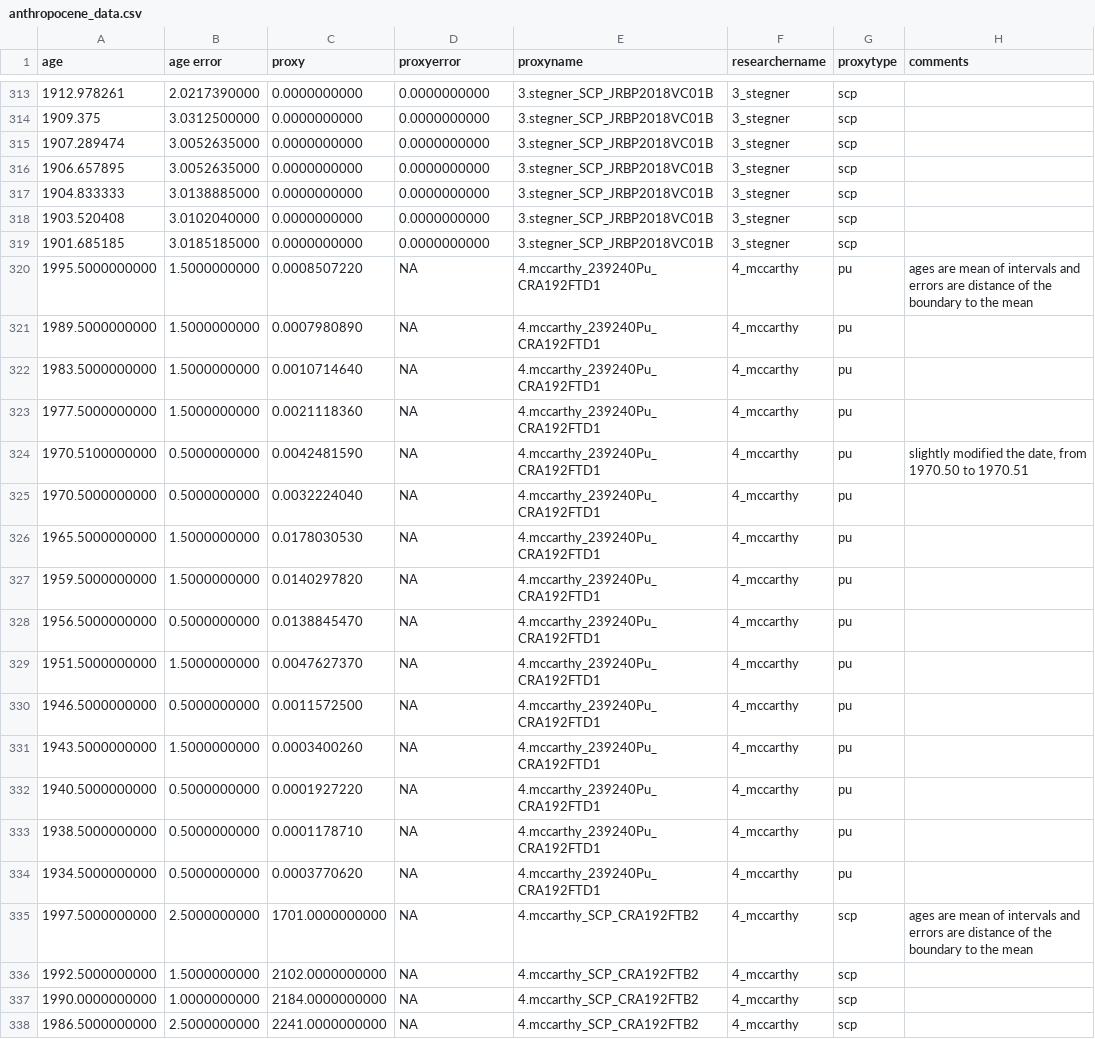
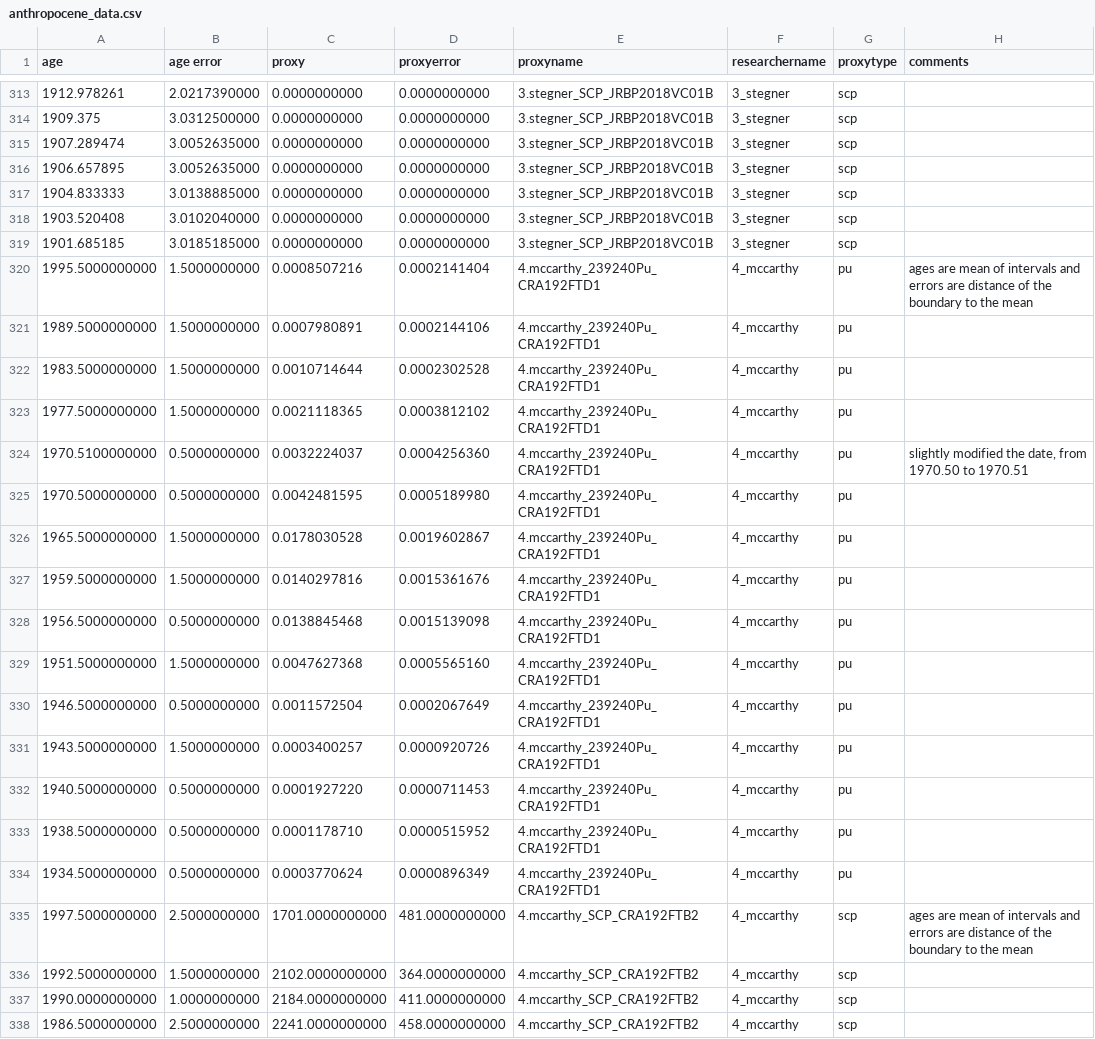
Before and after one commit to zboraon/anthropocene_date, a CSV file: Data/anthropocene_data.csv, drawn as a sheet; only a part is shown, gaps mark what is left out; the diff covers the shown part only.

Commit message:
Update anthropocene_data.csv

```diff
--- a/Data/anthropocene_data.csv
+++ b/Data/anthropocene_data.csv
@@ -319,20 +319,20 @@ age,age error,proxy,proxyerror,proxyname,researchername,proxytype,comments
 1901.685185,3.0185185000,0.0000000000,0.0000000000,3.stegner_SCP_JRBP2018VC01B,3_stegner,scp,
-1995.5000000000,1.5000000000,0.0008507220,NA,4.mccarthy_239240Pu_CRA192FTD1,4_mccarthy,pu,ages are mean of intervals and errors are distance of the boundary to the mean
-1989.5000000000,1.5000000000,0.0007980890,NA,4.mccarthy_239240Pu_CRA192FTD1,4_mccarthy,pu,
-1983.5000000000,1.5000000000,0.0010714640,NA,4.mccarthy_239240Pu_CRA192FTD1,4_mccarthy,pu,
-1977.5000000000,1.5000000000,0.0021118360,NA,4.mccarthy_239240Pu_CRA192FTD1,4_mccarthy,pu,
-1970.5100000000,0.5000000000,0.0042481590,NA,4.mccarthy_239240Pu_CRA192FTD1,4_mccarthy,pu,"slightly modified the date, from 1970.50 to 1970.51"
-1970.5000000000,0.5000000000,0.0032224040,NA,4.mccarthy_239240Pu_CRA192FTD1,4_mccarthy,pu,
-1965.5000000000,1.5000000000,0.0178030530,NA,4.mccarthy_239240Pu_CRA192FTD1,4_mccarthy,pu,
-1959.5000000000,1.5000000000,0.0140297820,NA,4.mccarthy_239240Pu_CRA192FTD1,4_mccarthy,pu,
-1956.5000000000,0.5000000000,0.0138845470,NA,4.mccarthy_239240Pu_CRA192FTD1,4_mccarthy,pu,
-1951.5000000000,1.5000000000,0.0047627370,NA,4.mccarthy_239240Pu_CRA192FTD1,4_mccarthy,pu,
-1946.5000000000,0.5000000000,0.0011572500,NA,4.mccarthy_239240Pu_CRA192FTD1,4_mccarthy,pu,
-1943.5000000000,1.5000000000,0.0003400260,NA,4.mccarthy_239240Pu_CRA192FTD1,4_mccarthy,pu,
-1940.5000000000,0.5000000000,0.0001927220,NA,4.mccarthy_239240Pu_CRA192FTD1,4_mccarthy,pu,
-1938.5000000000,0.5000000000,0.0001178710,NA,4.mccarthy_239240Pu_CRA192FTD1,4_mccarthy,pu,
-1934.5000000000,0.5000000000,0.0003770620,NA,4.mccarthy_239240Pu_CRA192FTD1,4_mccarthy,pu,
-1997.5000000000,2.5000000000,1701.0000000000,NA,4.mccarthy_SCP_CRA192FTB2,4_mccarthy,scp,ages are mean of intervals and errors are distance of the boundary to the mean
-1992.5000000000,1.5000000000,2102.0000000000,NA,4.mccarthy_SCP_CRA192FTB2,4_mccarthy,scp,
-1990.0000000000,1.0000000000,2184.0000000000,NA,4.mccarthy_SCP_CRA192FTB2,4_mccarthy,scp,
-1986.5000000000,2.5000000000,2241.0000000000,NA,4.mccarthy_SCP_CRA192FTB2,4_mccarthy,scp,
+1995.5000000000,1.5000000000,0.0008507216,0.0002141404,4.mccarthy_239240Pu_CRA192FTD1,4_mccarthy,pu,ages are mean of intervals and errors are distance of the boundary to the mean
+1989.5000000000,1.5000000000,0.0007980891,0.0002144106,4.mccarthy_239240Pu_CRA192FTD1,4_mccarthy,pu,
+1983.5000000000,1.5000000000,0.0010714644,0.0002302528,4.mccarthy_239240Pu_CRA192FTD1,4_mccarthy,pu,
+1977.5000000000,1.5000000000,0.0021118365,0.0003812102,4.mccarthy_239240Pu_CRA192FTD1,4_mccarthy,pu,
+1970.5100000000,0.5000000000,0.0032224037,0.0004256360,4.mccarthy_239240Pu_CRA192FTD1,4_mccarthy,pu,"slightly modified the date, from 1970.50 to 1970.51"
+1970.5000000000,0.5000000000,0.0042481595,0.0005189980,4.mccarthy_239240Pu_CRA192FTD1,4_mccarthy,pu,
+1965.5000000000,1.5000000000,0.0178030528,0.0019602867,4.mccarthy_239240Pu_CRA192FTD1,4_mccarthy,pu,
+1959.5000000000,1.5000000000,0.0140297816,0.0015361676,4.mccarthy_239240Pu_CRA192FTD1,4_mccarthy,pu,
+1956.5000000000,0.5000000000,0.0138845468,0.0015139098,4.mccarthy_239240Pu_CRA192FTD1,4_mccarthy,pu,
+1951.5000000000,1.5000000000,0.0047627368,0.0005565160,4.mccarthy_239240Pu_CRA192FTD1,4_mccarthy,pu,
+1946.5000000000,0.5000000000,0.0011572504,0.0002067649,4.mccarthy_239240Pu_CRA192FTD1,4_mccarthy,pu,
+1943.5000000000,1.5000000000,0.0003400257,0.0000920726,4.mccarthy_239240Pu_CRA192FTD1,4_mccarthy,pu,
+1940.5000000000,0.5000000000,0.0001927220,0.0000711453,4.mccarthy_239240Pu_CRA192FTD1,4_mccarthy,pu,
+1938.5000000000,0.5000000000,0.0001178710,0.0000515952,4.mccarthy_239240Pu_CRA192FTD1,4_mccarthy,pu,
+1934.5000000000,0.5000000000,0.0003770624,0.0000896349,4.mccarthy_239240Pu_CRA192FTD1,4_mccarthy,pu,
+1997.5000000000,2.5000000000,1701.0000000000,481.0000000000,4.mccarthy_SCP_CRA192FTB2,4_mccarthy,scp,ages are mean of intervals and errors are distance of the boundary to the mean
+1992.5000000000,1.5000000000,2102.0000000000,364.0000000000,4.mccarthy_SCP_CRA192FTB2,4_mccarthy,scp,
+1990.0000000000,1.0000000000,2184.0000000000,411.0000000000,4.mccarthy_SCP_CRA192FTB2,4_mccarthy,scp,
+1986.5000000000,2.5000000000,2241.0000000000,458.0000000000,4.mccarthy_SCP_CRA192FTB2,4_mccarthy,scp,
```
Also changed, not shown: 128 edited cells elsewhere in this file.
